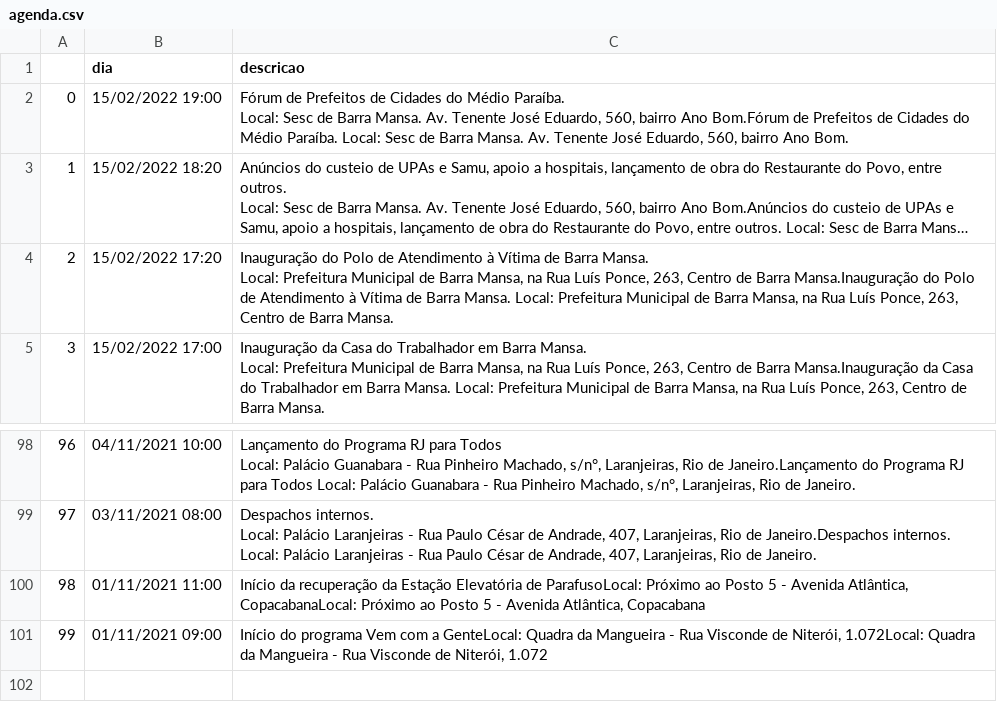
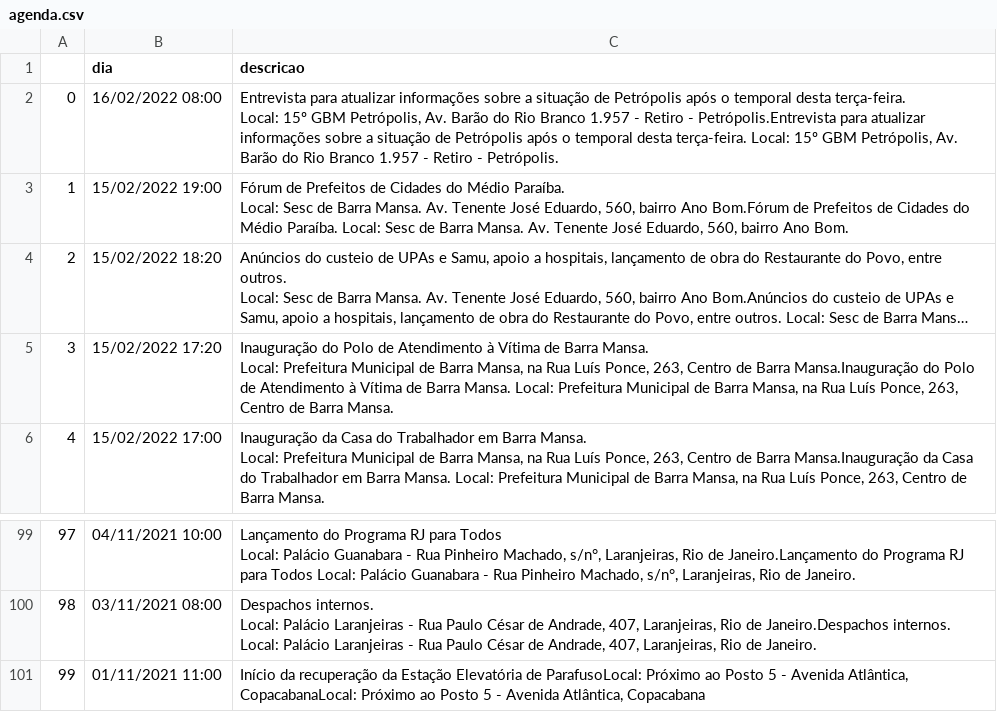
Before and after one commit to belisards/agenda_oficial_rj, a CSV file: agenda.csv, drawn as a sheet; only a part is shown, gaps mark what is left out; long unchanged cells end in …; removed rows and columns are numbered as before the commit, all else as after; ↵ is a line break in a cell; the diff names each change by its address in the sheet, - before the commit and + after, or states it on an @@ line.

```diff
--- a/agenda.csv
+++ b/agenda.csv
+row 2: 0 | 16/02/2022 08:00 | Entrevista para atualizar informações sobre a situação de Petrópolis após o temporal desta terça-feira. ↵ Local: 15º GBM Petrópolis, Av. Barão do Rio Branco 1.957 - Retiro - Petrópolis.Entrevista para atualizar informações sobre a situação de Petrópolis após o temporal desta terça-feira. Local: 15º GBM Petrópolis, Av. Barão do Rio Branco 1.957 - Retiro - Petrópolis.
@@ column A renumbered between rows 3 and 101 @@
-row 101: 99 | 01/11/2021 09:00 | Início do programa Vem com a GenteLocal: Quadra da Mangueira - Rua Visconde de Niterói, 1.072Local: Quadra da Mangueira - Rua Visconde de Niterói, 1.072
```
